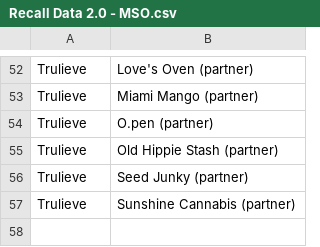
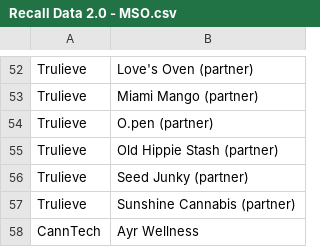
Before and after one commit to somewhatcyclops/US-Cannabis-Recalls, a CSV file: Recall Data 2.0 - MSO.csv, drawn as a sheet; only a part is shown, gaps mark what is left out; the diff names each change by its address in the sheet, - before the commit and + after, or states it on an @@ line.

Commit message:
Update Recall Data 2.0 - MSO.csv

```diff
--- a/Recall Data 2.0 - MSO.csv
+++ b/Recall Data 2.0 - MSO.csv
+row 58: CannTech | Ayr Wellness
```
